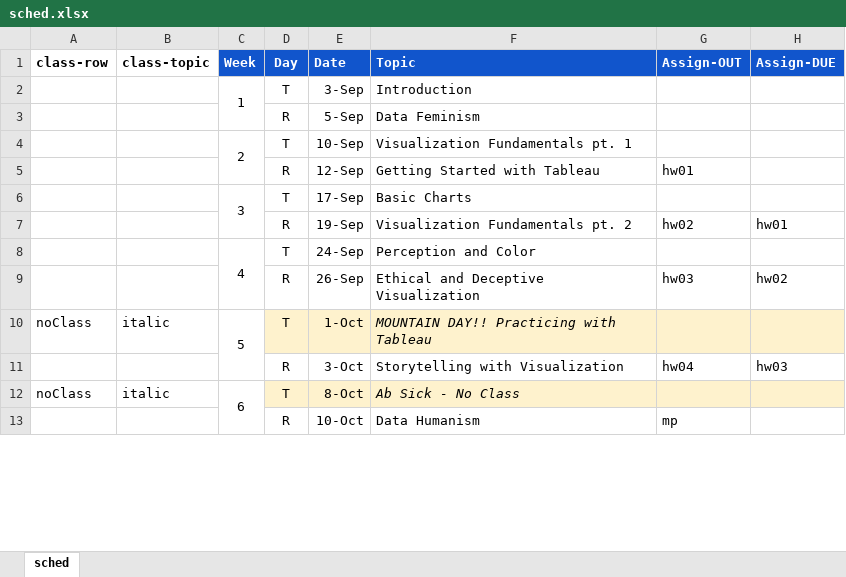
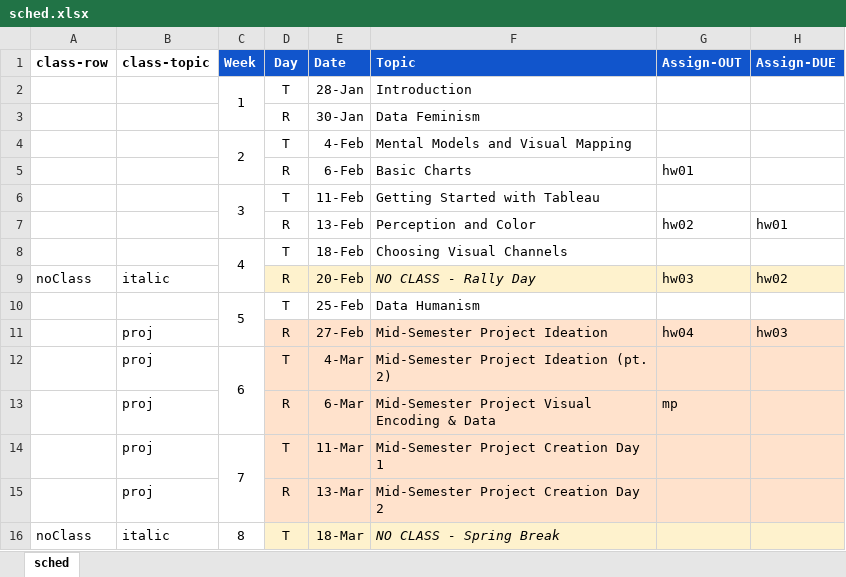
Before and after one commit to amosca01/SDS-CSC109, an Excel workbook: assets/sched.xlsx, sheet sched, drawn as a sheet; only a part is shown; values as stored, in another font and other column widths than the file's, no borders; removed rows and columns are numbered as before the commit, all else as after; the diff covers the shown part only; the diff names each change by its address in the sheet, - before the commit and + after, or states it on an @@ line.

```diff
--- a/assets/sched.xlsx (sheet sched)
+++ b/assets/sched.xlsx (sheet sched)
-E2 (Date): 3-Sep
+E2 (Date): 28-Jan
-E3 (Date): 5-Sep
+E3 (Date): 30-Jan
-E4 (Date): 10-Sep
+E4 (Date): 4-Feb
-F4 (Topic): Visualization Fundamentals pt. 1
+F4 (Topic): Mental Models and Visual Mapping
-E5 (Date): 12-Sep
+E5 (Date): 6-Feb
-F5 (Topic): Getting Started with Tableau
+F5 (Topic): Basic Charts
-E6 (Date): 17-Sep
+E6 (Date): 11-Feb
-F6 (Topic): Basic Charts
+F6 (Topic): Getting Started with Tableau
-E7 (Date): 19-Sep
+E7 (Date): 13-Feb
-F7 (Topic): Visualization Fundamentals pt. 2
+F7 (Topic): Perception and Color
-E8 (Date): 24-Sep
+E8 (Date): 18-Feb
-F8 (Topic): Perception and Color
+F8 (Topic): Choosing Visual Channels
-row 9:  |  |  | R | 26-Sep | Ethical and Deceptive Visualization | hw03 | hw02
-row 10: noClass | italic | 5 | T | 1-Oct | MOUNTAIN DAY!! Practicing with Tableau
+row 9: noClass | italic |  | R | 20-Feb | NO CLASS - Rally Day | hw03 | hw02
+row 10:  |  | 5 | T | 25-Feb | Data Humanism
-B11 (class-topic): (empty)
+B11 (class-topic): proj
-D11:H11 fill: none
+D11:H11 fill: #FFE2CC
-E11 (Date): 3-Oct
+E11 (Date): 27-Feb
-F11 (Topic): Storytelling with Visualization
+F11 (Topic): Mid-Semester Project Ideation
+row 12:  | proj | 6 | T | 4-Mar | Mid-Semester Project Ideation (pt. 2)
+row 13:  | proj |  | R | 6-Mar | Mid-Semester Project Visual Encoding & Data | mp
+row 14:  | proj | 7 | T | 11-Mar | Mid-Semester Project Creation Day 1
+row 15:  | proj |  | R | 13-Mar | Mid-Semester Project Creation Day 2
-C16 (Week): 6
+C16 (Week): 8
-C12:C13 merged
+C16:C17 merged
-E16 (Date): 8-Oct
+E16 (Date): 18-Mar
-F16 (Topic): Ab Sick - No Class
+F16 (Topic): NO CLASS - Spring Break
-row 13:  |  |  | R | 10-Oct | Data Humanism | mp
```
Also changed, not shown: 4 added rows, 8 removed rows, 18 edited cells, cell formats and merged cells elsewhere in this sheet, 23 other files.
